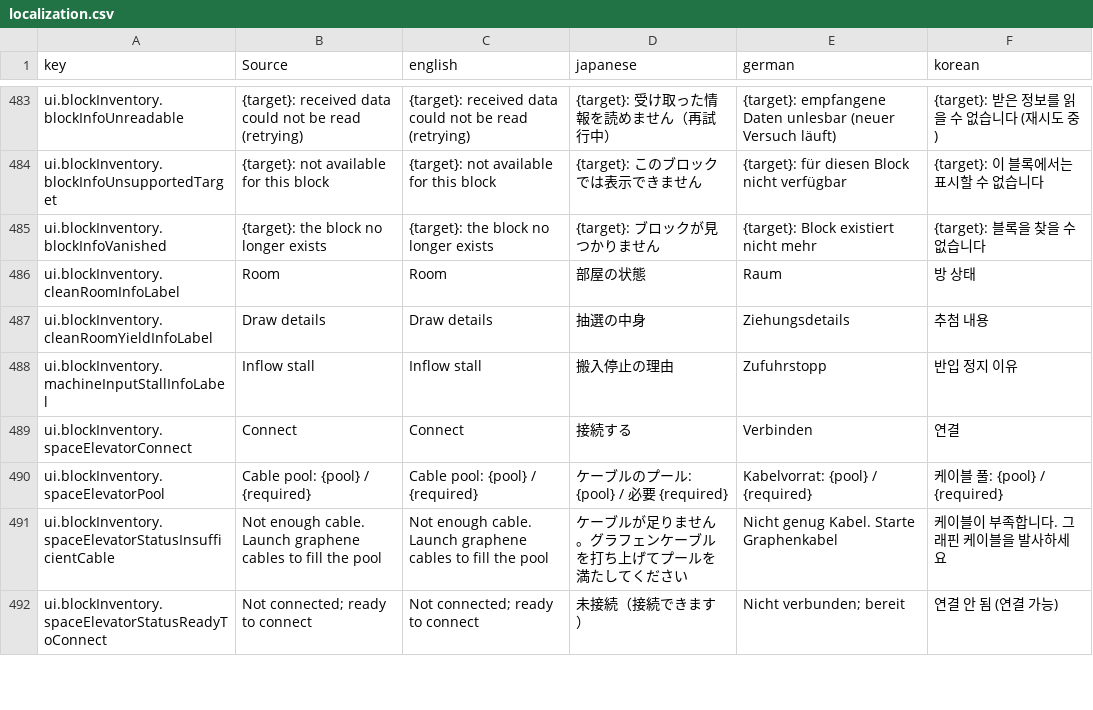
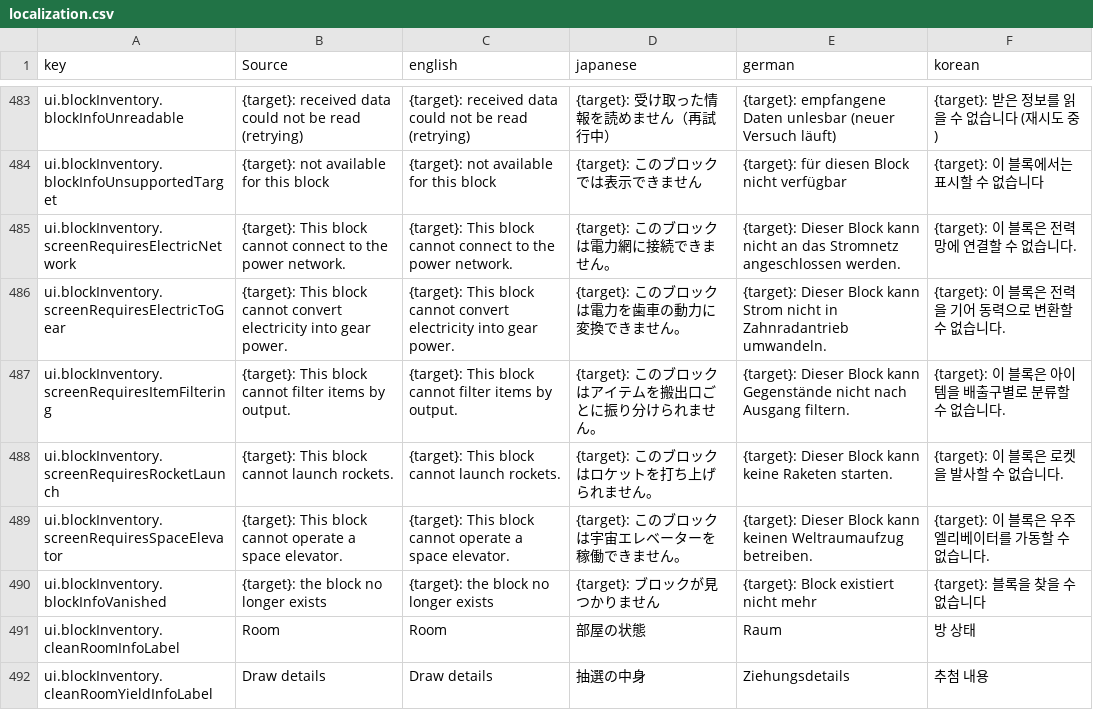
Before and after one commit to moorestech/moorestech, a CSV file: Localization/localization.csv, drawn as a sheet; only a part is shown, gaps mark what is left out; the shorter side is filled out with more unchanged rows; the diff names each change by its address in the sheet, - before the commit and + after, or states it on an @@ line.

```diff
--- a/Localization/localization.csv
+++ b/Localization/localization.csv
+row 485: ui.blockInventory.screenRequiresElectricNetwork | {target}: This block cannot connect to the power network. | {target}: This block cannot connect to the power network. | {target}: このブロックは電力網に接続できません。 | {target}: Dieser Block kann nicht an das Stromnetz angeschlossen werden. | {target}: 이 블록은 전력망에 연결할 수 없습니다.
+row 486: ui.blockInventory.screenRequiresElectricToGear | {target}: This block cannot convert electricity into gear power. | {target}: This block cannot convert electricity into gear power. | {target}: このブロックは電力を歯車の動力に変換できません。 | {target}: Dieser Block kann Strom nicht in Zahnradantrieb umwandeln. | {target}: 이 블록은 전력을 기어 동력으로 변환할 수 없습니다.
+row 487: ui.blockInventory.screenRequiresItemFiltering | {target}: This block cannot filter items by output. | {target}: This block cannot filter items by output. | {target}: このブロックはアイテムを搬出口ごとに振り分けられません。 | {target}: Dieser Block kann Gegenstände nicht nach Ausgang filtern. | {target}: 이 블록은 아이템을 배출구별로 분류할 수 없습니다.
+row 488: ui.blockInventory.screenRequiresRocketLaunch | {target}: This block cannot launch rockets. | {target}: This block cannot launch rockets. | {target}: このブロックはロケットを打ち上げられません。 | {target}: Dieser Block kann keine Raketen starten. | {target}: 이 블록은 로켓을 발사할 수 없습니다.
+row 489: ui.blockInventory.screenRequiresSpaceElevator | {target}: This block cannot operate a space elevator. | {target}: This block cannot operate a space elevator. | {target}: このブロックは宇宙エレベーターを稼働できません。 | {target}: Dieser Block kann keinen Weltraumaufzug betreiben. | {target}: 이 블록은 우주 엘리베이터를 가동할 수 없습니다.
```
Also changed, not shown: 4 other files.
